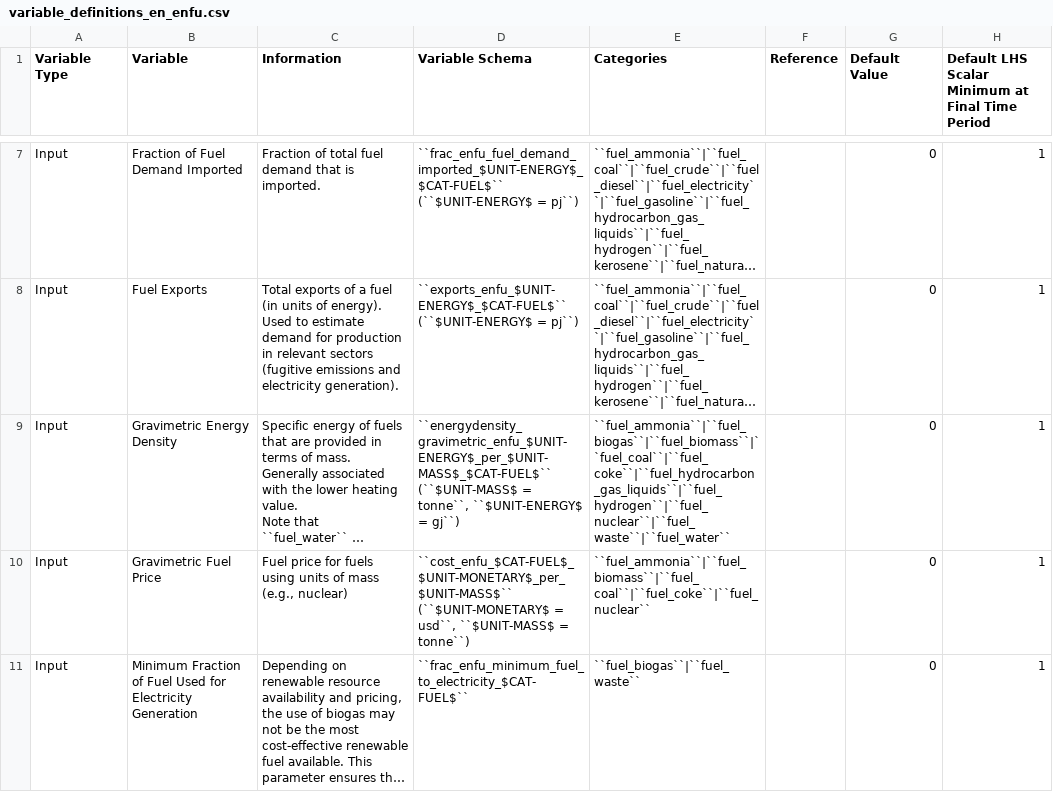
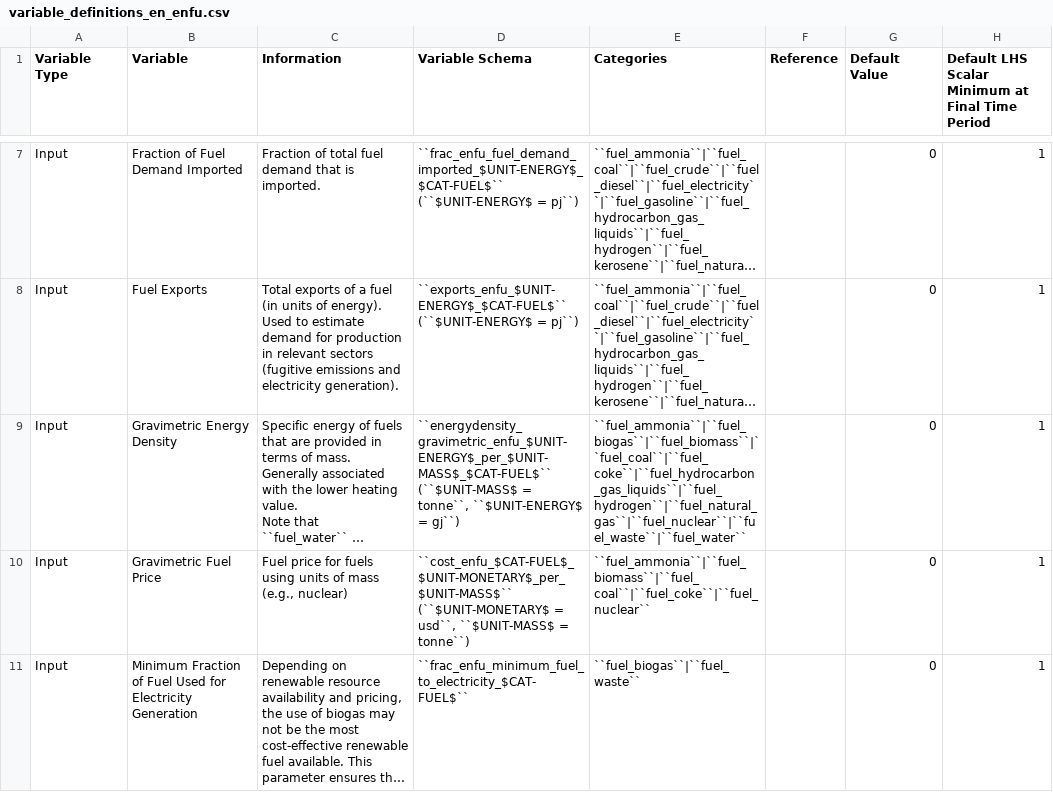
Before and after one commit to jcsyme/sisepuede, a CSV file: sisepuede/attributes/variable_definitions_en_enfu.csv, drawn as a sheet; only a part is shown, gaps mark what is left out; long unchanged cells end in …; the diff names each change by its address in the sheet, - before the commit and + after, or states it on an @@ line.

```diff
--- a/sisepuede/attributes/variable_definitions_en_enfu.csv
+++ b/sisepuede/attributes/variable_definitions_en_enfu.csv
-E9 (Categories): ``fuel_ammonia``|``fuel_biogas``|``fuel_biomass``|``fuel_coal``|``fuel_coke``|``fuel_hydrocarbon_gas_liquids``|``fuel_hydrogen``|``fuel_nuclear``|``fuel_waste``|``fuel_water``
+E9 (Categories): ``fuel_ammonia``|``fuel_biogas``|``fuel_biomass``|``fuel_coal``|``fuel_coke``|``fuel_hydrocarbon_gas_liquids``|``fuel_hydrogen``|``fuel_natural_gas``|``fuel_nuclear``|``fuel_waste``|``fuel_water``
```
Also changed, not shown: sisepuede/attributes/attribute_transformer_code.csv, sisepuede/ref/examples/input_data_frame.csv, 8 other files.
